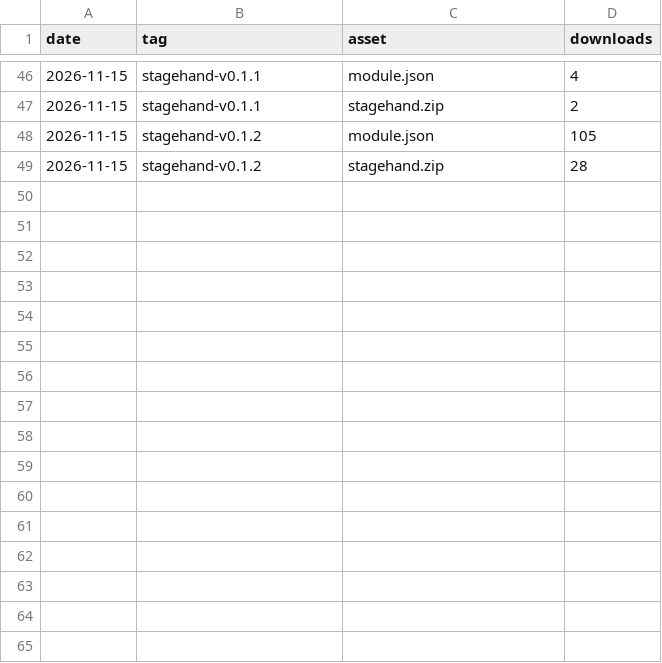
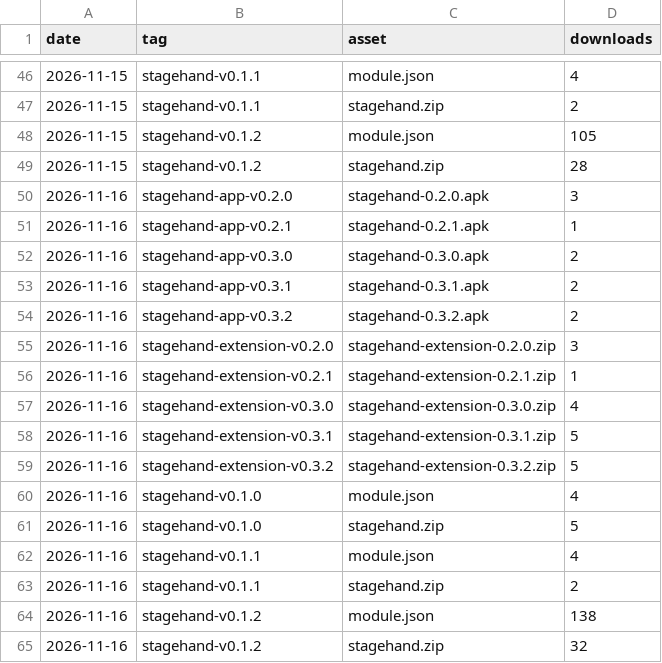
Before and after one commit to Affid/stagehand, a CSV file: downloads.csv, drawn as a sheet; only a part is shown, gaps mark what is left out.

```diff
--- a/downloads.csv
+++ b/downloads.csv
@@ -49 +49,17 @@ date,tag,asset,downloads
 2026-11-15,stagehand-v0.1.2,stagehand.zip,28
+2026-11-16,stagehand-app-v0.2.0,stagehand-0.2.0.apk,3
+2026-11-16,stagehand-app-v0.2.1,stagehand-0.2.1.apk,1
+2026-11-16,stagehand-app-v0.3.0,stagehand-0.3.0.apk,2
+2026-11-16,stagehand-app-v0.3.1,stagehand-0.3.1.apk,2
+2026-11-16,stagehand-app-v0.3.2,stagehand-0.3.2.apk,2
+2026-11-16,stagehand-extension-v0.2.0,stagehand-extension-0.2.0.zip,3
+2026-11-16,stagehand-extension-v0.2.1,stagehand-extension-0.2.1.zip,1
+2026-11-16,stagehand-extension-v0.3.0,stagehand-extension-0.3.0.zip,4
+2026-11-16,stagehand-extension-v0.3.1,stagehand-extension-0.3.1.zip,5
+2026-11-16,stagehand-extension-v0.3.2,stagehand-extension-0.3.2.zip,5
+2026-11-16,stagehand-v0.1.0,module.json,4
+2026-11-16,stagehand-v0.1.0,stagehand.zip,5
+2026-11-16,stagehand-v0.1.1,module.json,4
+2026-11-16,stagehand-v0.1.1,stagehand.zip,2
+2026-11-16,stagehand-v0.1.2,module.json,138
+2026-11-16,stagehand-v0.1.2,stagehand.zip,32
```
